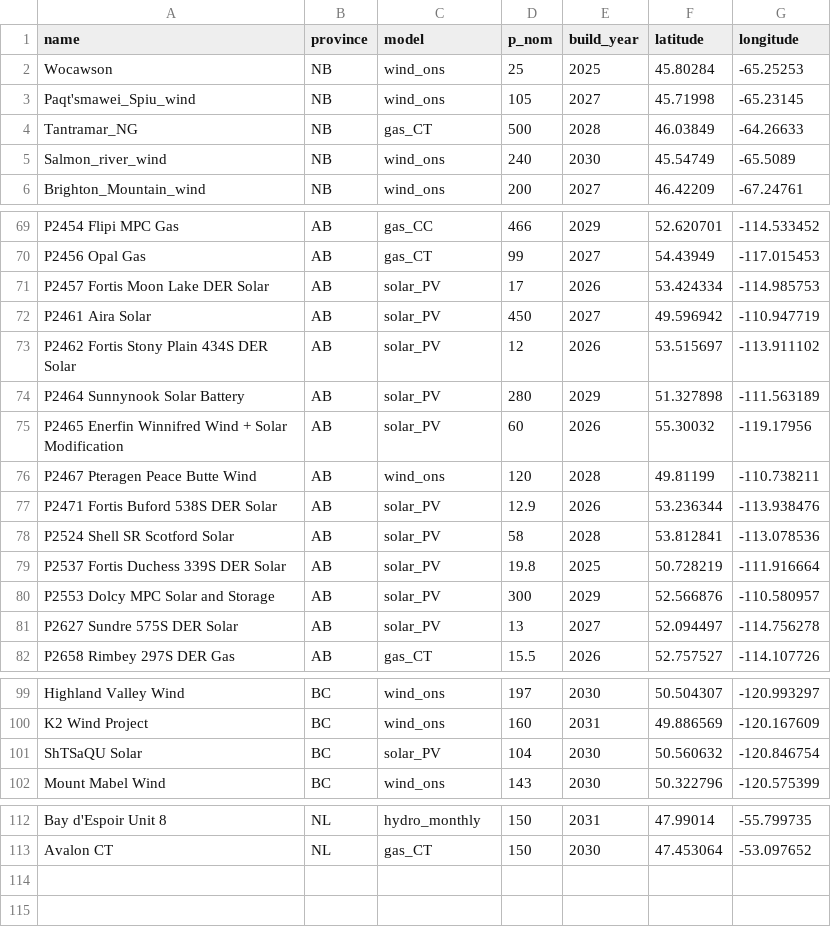
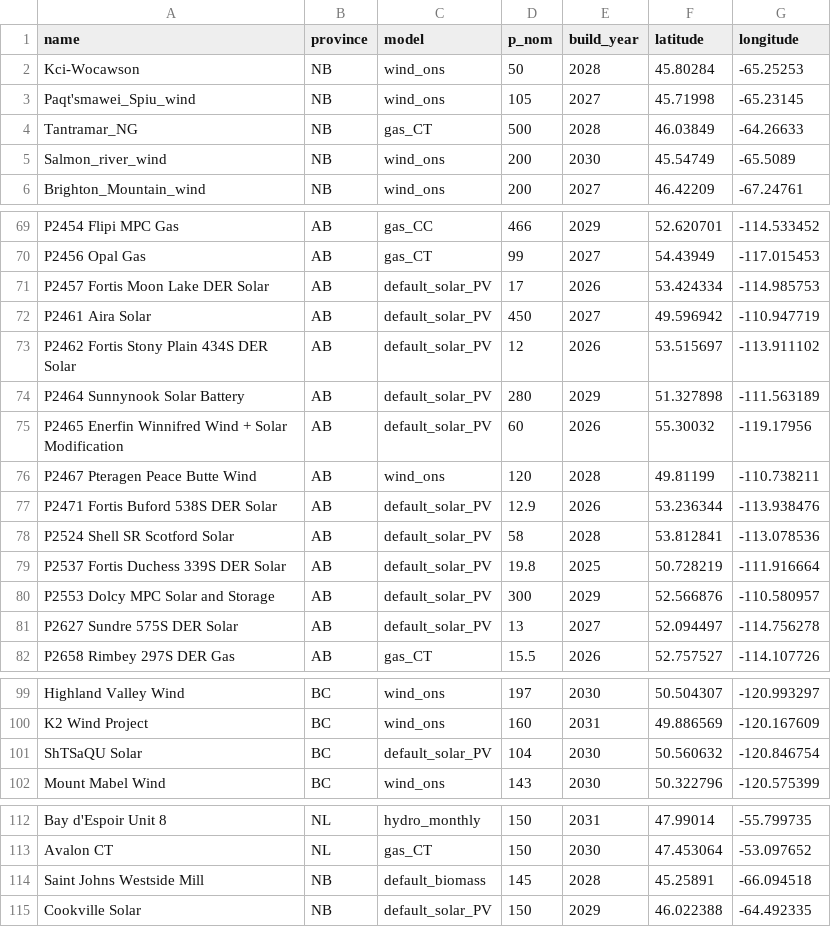
Before and after one commit to NRCan/pypsa-canada-national, a CSV file: data/planned_projects/new_capacity.csv, drawn as a sheet; only a part is shown, gaps mark what is left out; the diff covers the shown part only.

```diff
--- a/data/planned_projects/new_capacity.csv
+++ b/data/planned_projects/new_capacity.csv
@@ -1,6 +1,6 @@
 name,province,model,p_nom,build_year,latitude,longitude
-Wocawson,NB,wind_ons,25,2025,45.80284,-65.25253
+Kci-Wocawson,NB,wind_ons,50,2028,45.80284,-65.25253
 Paqt'smawei_Spiu_wind,NB,wind_ons,105,2027,45.71998,-65.23145
 Tantramar_NG,NB,gas_CT,500,2028,46.03849,-64.26633
-Salmon_river_wind,NB,wind_ons,240,2030,45.54749,-65.5089
+Salmon_river_wind,NB,wind_ons,200,2030,45.54749,-65.5089
 Brighton_Mountain_wind,NB,wind_ons,200,2027,46.42209,-67.24761
@@ -70,13 +70,13 @@ P2454 Flipi MPC Gas,AB,gas_CC,466,2029,52.620701,-114.533452
 P2456 Opal Gas,AB,gas_CT,99,2027,54.43949,-117.015453
-P2457 Fortis Moon Lake DER Solar,AB,solar_PV,17,2026,53.424334,-114.985753
-P2461 Aira Solar,AB,solar_PV,450,2027,49.596942,-110.947719
-P2462 Fortis Stony Plain 434S DER Solar,AB,solar_PV,12,2026,53.515697,-113.911102
-P2464 Sunnynook Solar Battery,AB,solar_PV,280,2029,51.327898,-111.563189
-P2465 Enerfin Winnifred Wind + Solar Modification,AB,solar_PV,60,2026,55.30032,-119.17956
+P2457 Fortis Moon Lake DER Solar,AB,default_solar_PV,17,2026,53.424334,-114.985753
+P2461 Aira Solar,AB,default_solar_PV,450,2027,49.596942,-110.947719
+P2462 Fortis Stony Plain 434S DER Solar,AB,default_solar_PV,12,2026,53.515697,-113.911102
+P2464 Sunnynook Solar Battery,AB,default_solar_PV,280,2029,51.327898,-111.563189
+P2465 Enerfin Winnifred Wind + Solar Modification,AB,default_solar_PV,60,2026,55.30032,-119.17956
 P2467 Pteragen Peace Butte Wind,AB,wind_ons,120,2028,49.81199,-110.738211
-P2471 Fortis Buford 538S DER Solar,AB,solar_PV,12.9,2026,53.236344,-113.938476
-P2524 Shell SR Scotford Solar,AB,solar_PV,58,2028,53.812841,-113.078536
-P2537 Fortis Duchess 339S DER Solar,AB,solar_PV,19.8,2025,50.728219,-111.916664
-P2553 Dolcy MPC Solar and Storage,AB,solar_PV,300,2029,52.566876,-110.580957
-P2627 Sundre 575S DER Solar,AB,solar_PV,13,2027,52.094497,-114.756278
+P2471 Fortis Buford 538S DER Solar,AB,default_solar_PV,12.9,2026,53.236344,-113.938476
+P2524 Shell SR Scotford Solar,AB,default_solar_PV,58,2028,53.812841,-113.078536
+P2537 Fortis Duchess 339S DER Solar,AB,default_solar_PV,19.8,2025,50.728219,-111.916664
+P2553 Dolcy MPC Solar and Storage,AB,default_solar_PV,300,2029,52.566876,-110.580957
+P2627 Sundre 575S DER Solar,AB,default_solar_PV,13,2027,52.094497,-114.756278
 P2658 Rimbey 297S DER Gas,AB,gas_CT,15.5,2026,52.757527,-114.107726
@@ -100,3 +100,3 @@ Highland Valley Wind,BC,wind_ons,197,2030,50.504307,-120.993297
 K2 Wind Project,BC,wind_ons,160,2031,49.886569,-120.167609
-ShTSaQU Solar,BC,solar_PV,104,2030,50.560632,-120.846754
+ShTSaQU Solar,BC,default_solar_PV,104,2030,50.560632,-120.846754
 Mount Mabel Wind,BC,wind_ons,143,2030,50.322796,-120.575399
@@ -113 +113,3 @@ Bay d'Espoir Unit 8,NL,hydro_monthly,150,2031,47.99014,-55.799735
 Avalon CT,NL,gas_CT,150,2030,47.453064,-53.097652
+Saint Johns Westside Mill,NB,default_biomass,145,2028,45.25891,-66.094518
+Cookville Solar,NB,default_solar_PV,150,2029,46.022388,-64.492335
```
Also changed, not shown: 5 moved rows and 26 edited cells elsewhere in this file, data/planned_projects/thermal_retirements.csv.
